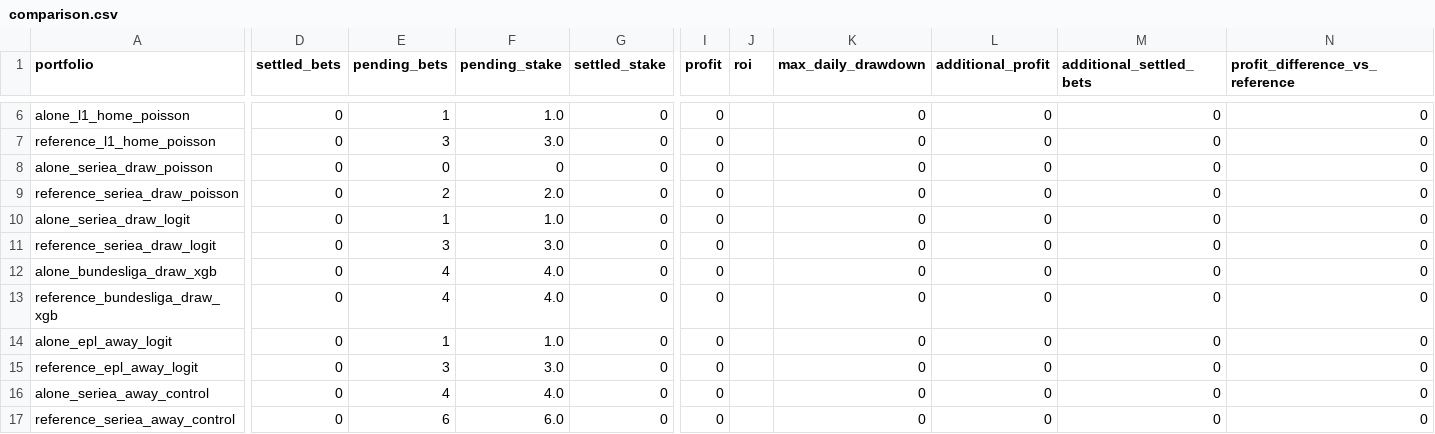
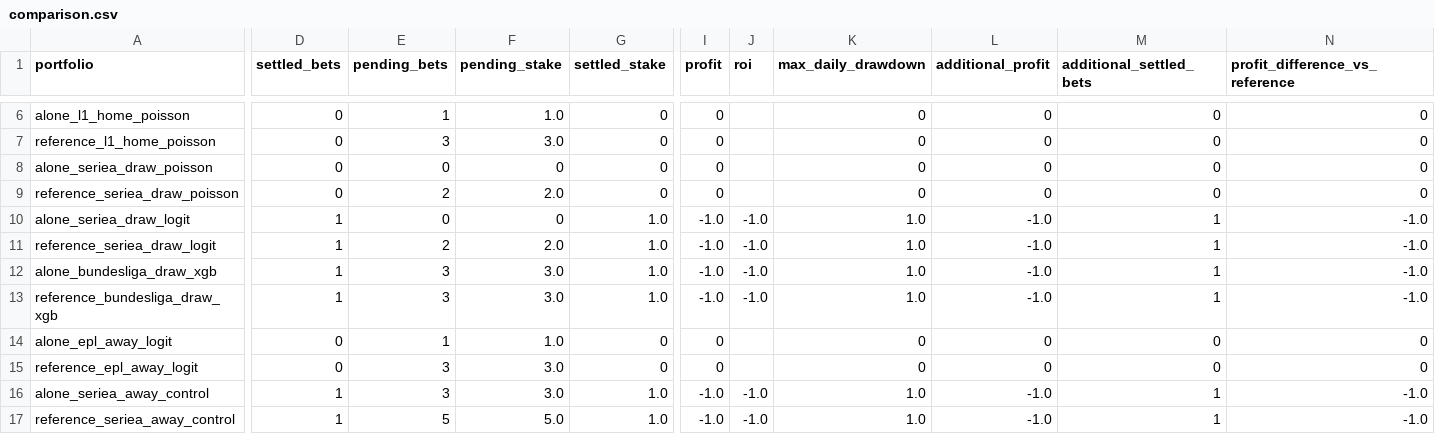
Before and after one commit to Mohamed-Ali-SOBHI/ScorePredict, a CSV file: comparison.csv, drawn as a sheet; only a part is shown, gaps mark what is left out; the diff covers the shown part only; the diff names each change by its address in the sheet, - before the commit and + after, or states it on an @@ line.

```diff
--- a/comparison.csv
+++ b/comparison.csv
-D10:D13 (settled_bets): 0
+D10:D13 (settled_bets): 1
-E10 (pending_bets): 1
+E10 (pending_bets): 0
-F10 (pending_stake): 1.0
+F10 (pending_stake): 0
-G10:G13 (settled_stake): 0
+G10:G13 (settled_stake): 1.0
-I10:I13 (profit): 0
+I10:I13 (profit): -1.0
-J10:J13 (roi): (empty)
+J10:J13 (roi): -1.0
-K10:K13 (max_daily_drawdown): 0
+K10:K13 (max_daily_drawdown): 1.0
-L10:L13 (additional_profit): 0
+L10:L13 (additional_profit): -1.0
-M10:M13 (additional_settled_bets): 0
+M10:M13 (additional_settled_bets): 1
-N10:N13 (profit_difference_vs_reference): 0
+N10:N13 (profit_difference_vs_reference): -1.0
-E11 (pending_bets): 3
+E11 (pending_bets): 2
-F11 (pending_stake): 3.0
+F11 (pending_stake): 2.0
-E12:E13 (pending_bets): 4
+E12:E13 (pending_bets): 3
-F12:F13 (pending_stake): 4.0
+F12:F13 (pending_stake): 3.0
-D16:D17 (settled_bets): 0
+D16:D17 (settled_bets): 1
-E16 (pending_bets): 4
+E16 (pending_bets): 3
-F16 (pending_stake): 4.0
+F16 (pending_stake): 3.0
-G16:G17 (settled_stake): 0
+G16:G17 (settled_stake): 1.0
-I16:I17 (profit): 0
+I16:I17 (profit): -1.0
-J16:J17 (roi): (empty)
+J16:J17 (roi): -1.0
-K16:K17 (max_daily_drawdown): 0
+K16:K17 (max_daily_drawdown): 1.0
-L16:L17 (additional_profit): 0
+L16:L17 (additional_profit): -1.0
-M16:M17 (additional_settled_bets): 0
+M16:M17 (additional_settled_bets): 1
-N16:N17 (profit_difference_vs_reference): 0
+N16:N17 (profit_difference_vs_reference): -1.0
-E17 (pending_bets): 6
+E17 (pending_bets): 5
-F17 (pending_stake): 6.0
+F17 (pending_stake): 5.0
```
Also changed, not shown: 39 edited cells elsewhere in this file, 18 other files.
